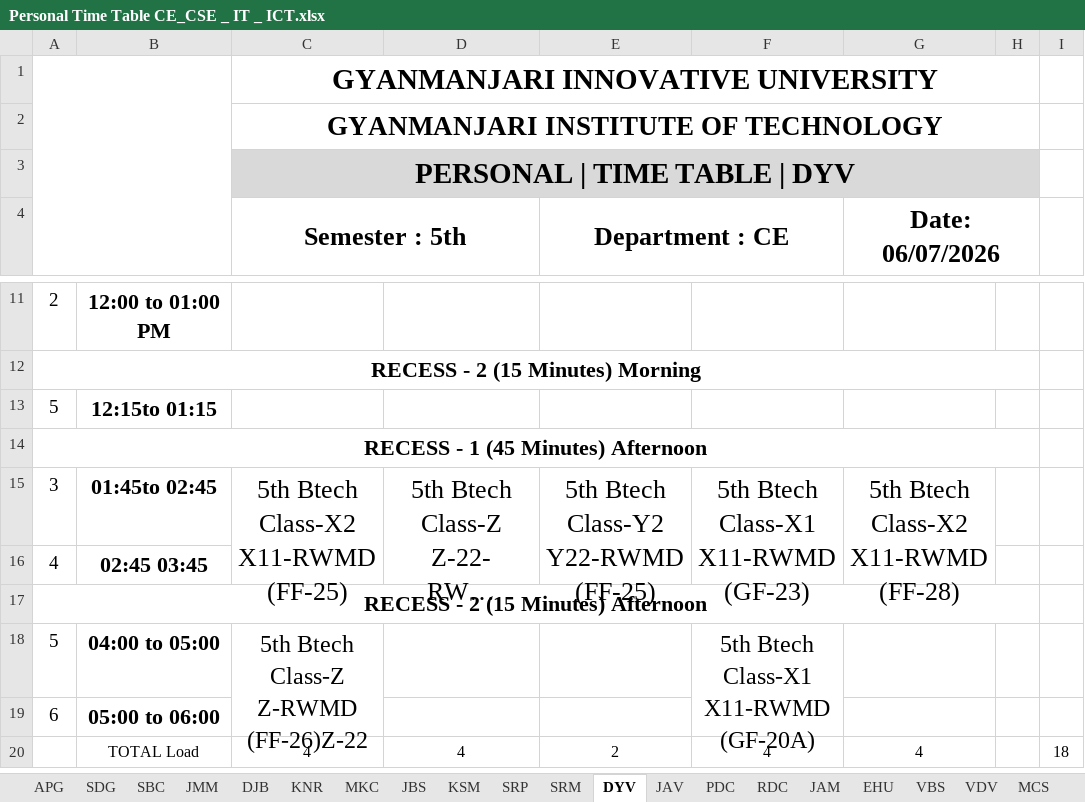
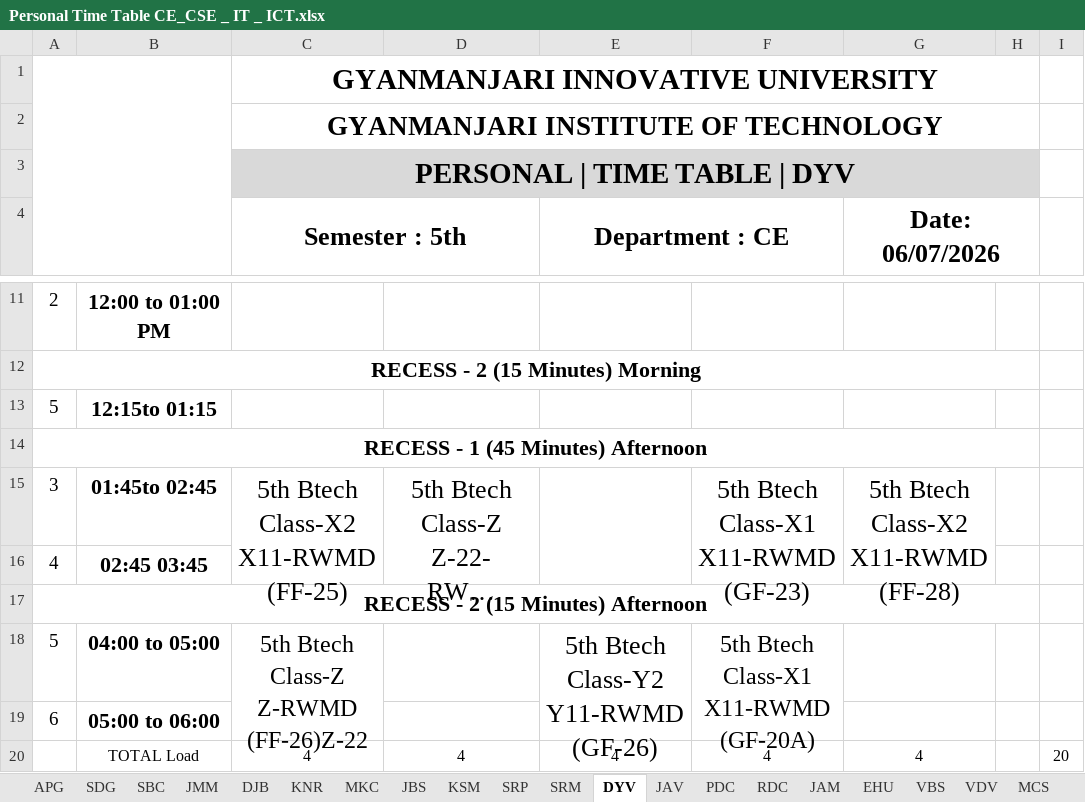
Before and after one commit to dkdholakiya/IT-Department, an Excel workbook: uploads/timetable/Personal Time Table CE_CSE _ IT _ ICT.xlsx, sheet DYV, drawn as a sheet; only a part is shown, gaps mark what is left out; long unchanged cells end in …; values as stored, in another font and other column widths than the file's, no borders; charts and pictures and table styles not drawn; ↵ is a line break in a cell; the diff names each change by its address in the sheet, - before the commit and + after, or states it on an @@ line.

```diff
--- a/uploads/timetable/Personal Time Table CE_CSE _ IT _ ICT.xlsx (sheet DYV)
+++ b/uploads/timetable/Personal Time Table CE_CSE _ IT _ ICT.xlsx (sheet DYV)
-E15 (Department : CE): 5th Btech ↵ Class-Y2 ↵ Y22-RWMD ↵ (FF-25)
+E15 (Department : CE): (empty)
-E18 (Department : CE): (empty)
+E18 (Department : CE): 5th Btech ↵ Class-Y2 ↵ Y11-RWMD ↵ (GF-26)
+E18:E19 merged
-E20 (Department : CE): 2
+E20 (Department : CE): 4
-I20: 18
+I20: 20
```
Also changed, not shown: sheet DPZ, sheet APG, sheet KBS, sheet HPD, other sheet tabs, 1 other file.
